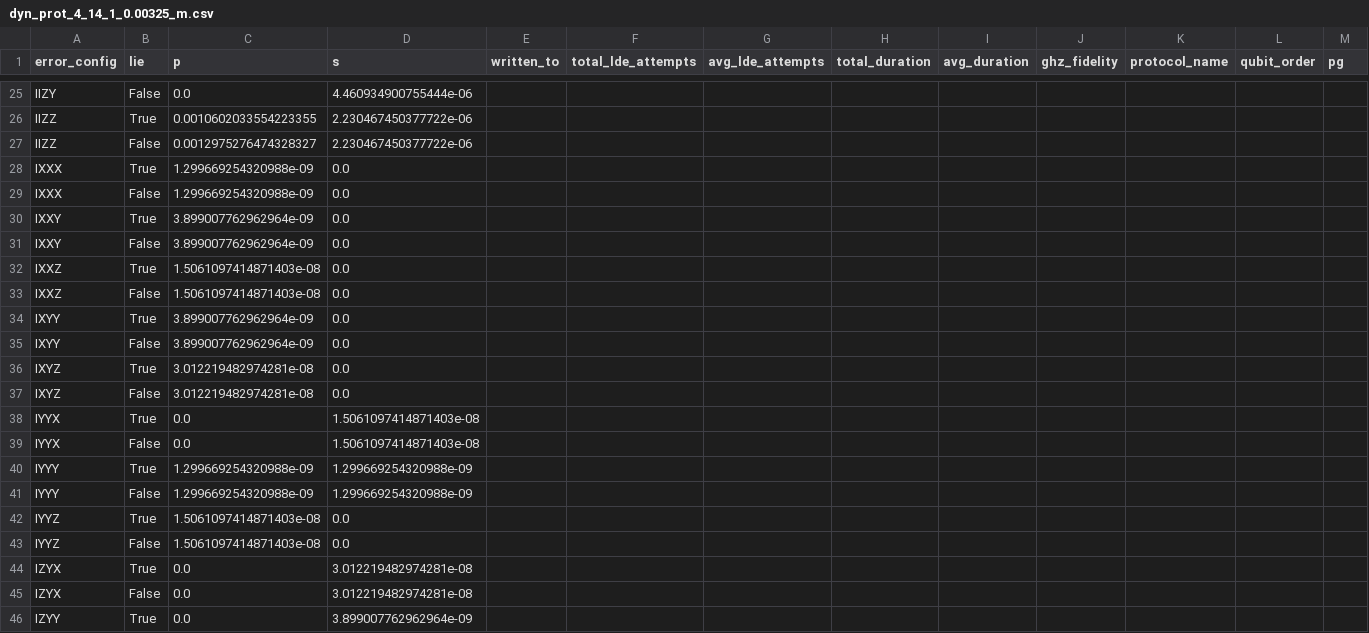
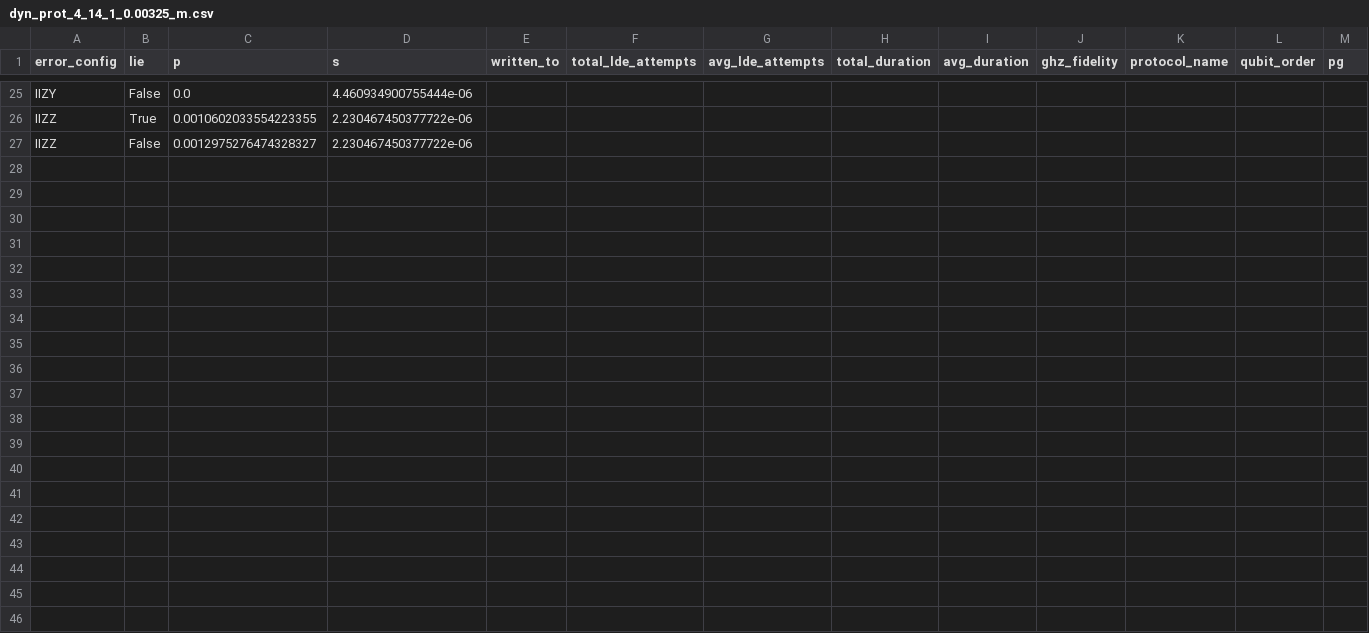
Before and after one commit to Poeloe/oop_surface_code, a CSV file: oopsc/superoperator/csv_files/dyn_prot_4_14_1_0.00325_m.csv, drawn as a sheet; only a part is shown, gaps mark what is left out; rows hold the shown columns only; the diff covers the shown part only; the diff names each change by its address in the sheet, - before the commit and + after, or states it on an @@ line.

```diff
--- a/oopsc/superoperator/csv_files/dyn_prot_4_14_1_0.00325_m.csv
+++ b/oopsc/superoperator/csv_files/dyn_prot_4_14_1_0.00325_m.csv
-row 28: IXXX | True | 1.299669254320988e-09 | 0.0
-row 29: IXXX | False | 1.299669254320988e-09 | 0.0
-row 30: IXXY | True | 3.899007762962964e-09 | 0.0
-row 31: IXXY | False | 3.899007762962964e-09 | 0.0
-row 32: IXXZ | True | 1.5061097414871403e-08 | 0.0
-row 33: IXXZ | False | 1.5061097414871403e-08 | 0.0
-row 34: IXYY | True | 3.899007762962964e-09 | 0.0
-row 35: IXYY | False | 3.899007762962964e-09 | 0.0
-row 36: IXYZ | True | 3.012219482974281e-08 | 0.0
-row 37: IXYZ | False | 3.012219482974281e-08 | 0.0
-row 38: IYYX | True | 0.0 | 1.5061097414871403e-08
-row 39: IYYX | False | 0.0 | 1.5061097414871403e-08
-row 40: IYYY | True | 1.299669254320988e-09 | 1.299669254320988e-09
-row 41: IYYY | False | 1.299669254320988e-09 | 1.299669254320988e-09
-row 42: IYYZ | True | 1.5061097414871403e-08 | 0.0
-row 43: IYYZ | False | 1.5061097414871403e-08 | 0.0
-row 44: IZYX | True | 0.0 | 3.012219482974281e-08
-row 45: IZYX | False | 0.0 | 3.012219482974281e-08
-row 46: IZYY | True | 0.0 | 3.899007762962964e-09
```
Also changed, not shown: 25 removed rows elsewhere in this file, oopsc/superoperator/csv_files/dyn_prot_4_14_1_0.0035_m.csv, oopsc/superoperator/csv_files/dyn_prot_4_14_1_0.003_m.csv, 1 other file.
